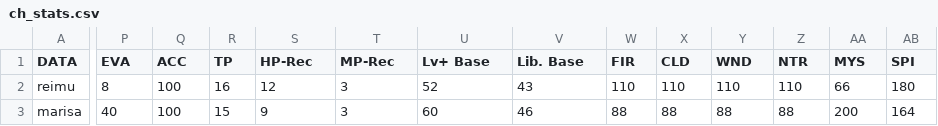
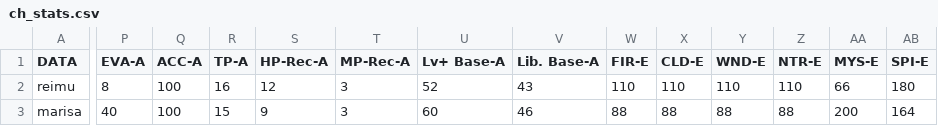
Before and after one commit to Elllsayy/Memorized-Knowledge-Project, a CSV file: ch_stats.csv, drawn as a sheet; only a part is shown, gaps mark what is left out; the diff covers the shown part only; the diff names each change by its address in the sheet, - before the commit and + after, or states it on an @@ line.

Commit message:
the bot work for the charcter stats

```diff
--- a/ch_stats.csv
+++ b/ch_stats.csv
-P1: EVA
+P1: EVA-A
-Q1: ACC
+Q1: ACC-A
-R1: TP
+R1: TP-A
-S1: HP-Rec
+S1: HP-Rec-A
-T1: MP-Rec
+T1: MP-Rec-A
-U1: Lv+ Base
+U1: Lv+ Base-A
-V1: Lib. Base
+V1: Lib. Base-A
-W1: FIR
+W1: FIR-E
-X1: CLD
+X1: CLD-E
-Y1: WND
+Y1: WND-E
-Z1: NTR
+Z1: NTR-E
-AA1: MYS
+AA1: MYS-E
-AB1: SPI
+AB1: SPI-E
```
Also changed, not shown: 11 edited cells elsewhere in this file, 6 other files.
